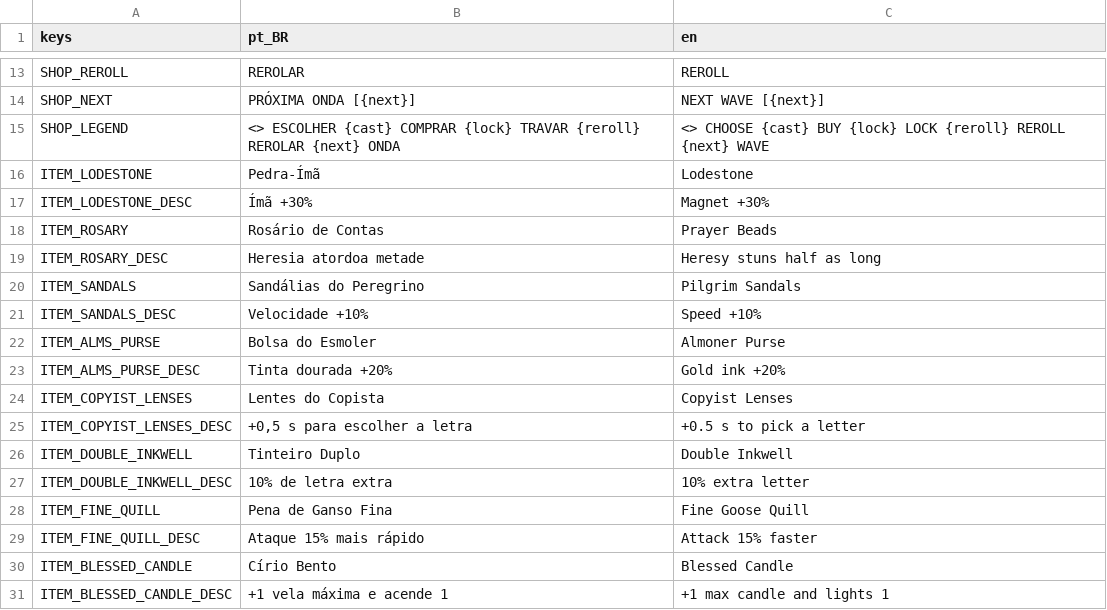
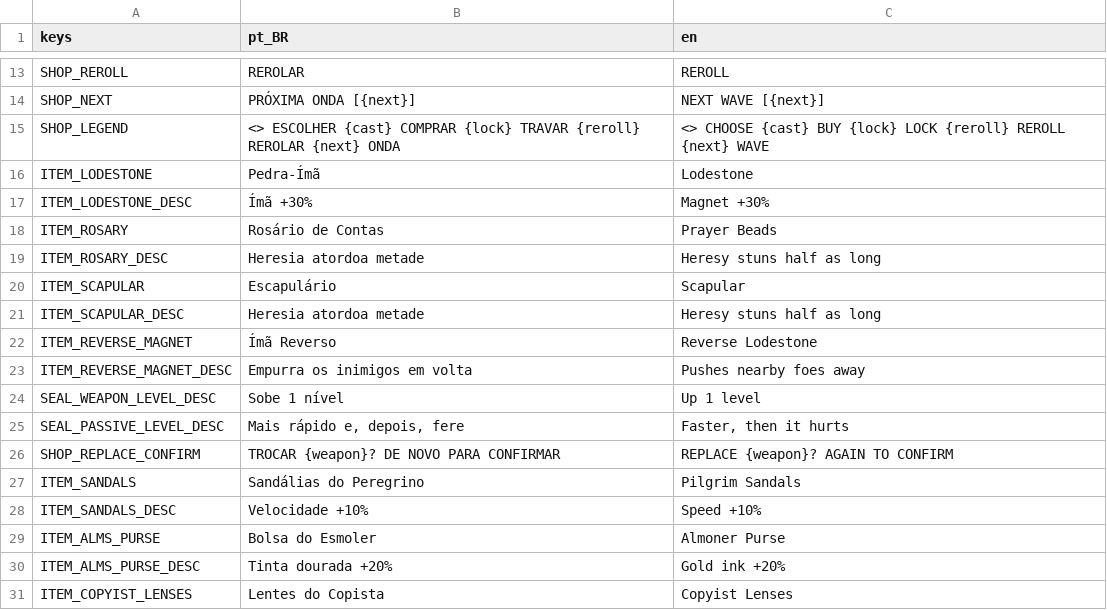
Before and after one commit to Andersonndiass/scribe_of_the_damned, a CSV file: i18n/ui.csv, drawn as a sheet; only a part is shown, gaps mark what is left out; the shorter side is filled out with more unchanged rows.

```diff
--- a/i18n/ui.csv
+++ b/i18n/ui.csv
@@ -19,2 +19,9 @@ ITEM_ROSARY,Rosário de Contas,Prayer Beads
 ITEM_ROSARY_DESC,Heresia atordoa metade,Heresy stuns half as long
+ITEM_SCAPULAR,Escapulário,Scapular
+ITEM_SCAPULAR_DESC,Heresia atordoa metade,Heresy stuns half as long
+ITEM_REVERSE_MAGNET,Ímã Reverso,Reverse Lodestone
+ITEM_REVERSE_MAGNET_DESC,Empurra os inimigos em volta,Pushes nearby foes away
+SEAL_WEAPON_LEVEL_DESC,Sobe 1 nível,Up 1 level
+SEAL_PASSIVE_LEVEL_DESC,"Mais rápido e, depois, fere","Faster, then it hurts"
+SHOP_REPLACE_CONFIRM,TROCAR {weapon}? DE NOVO PARA CONFIRMAR,REPLACE {weapon}? AGAIN TO CONFIRM
 ITEM_SANDALS,Sandálias do Peregrino,Pilgrim Sandals
```
Also changed, not shown: 43 other files.
